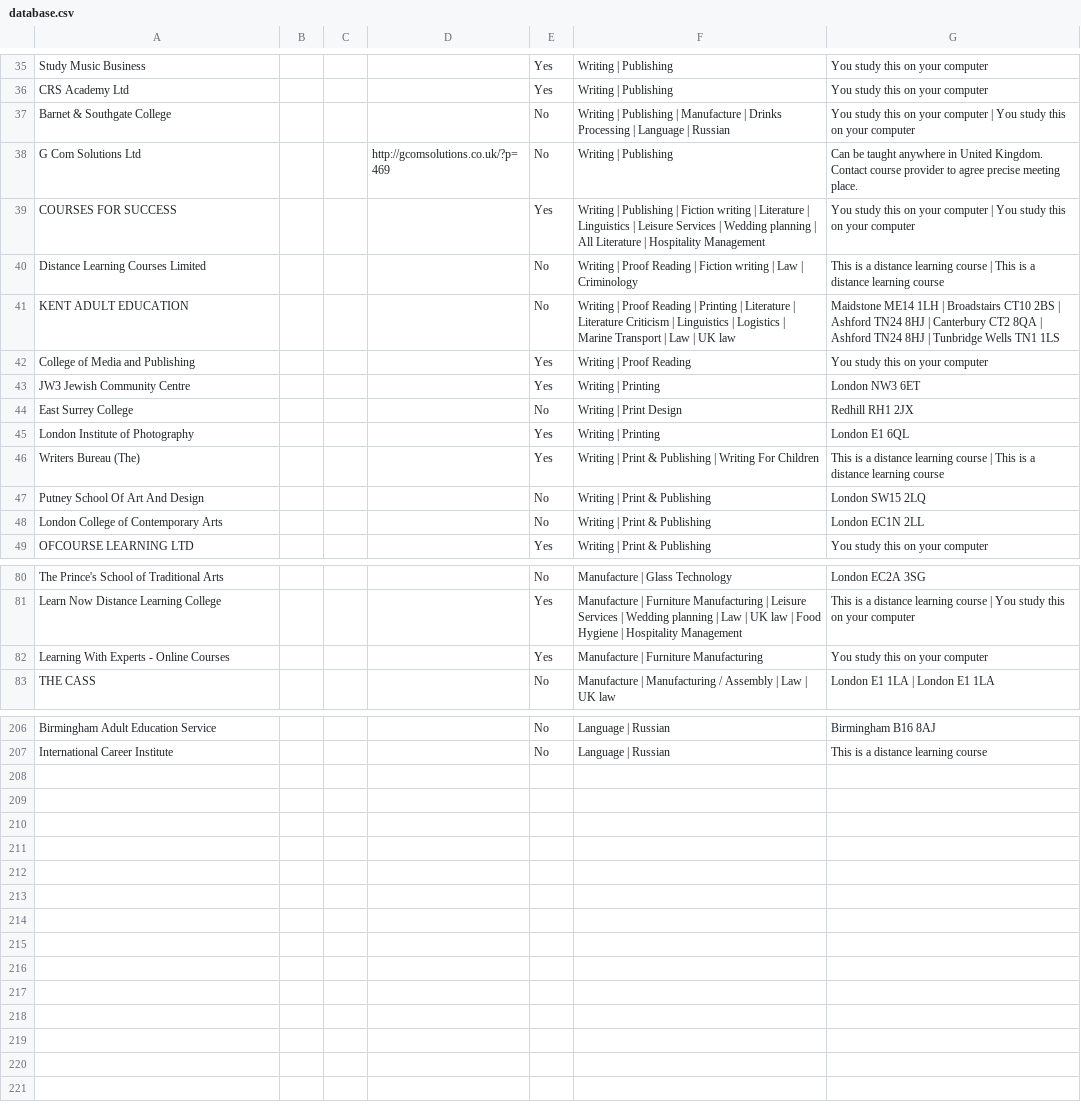
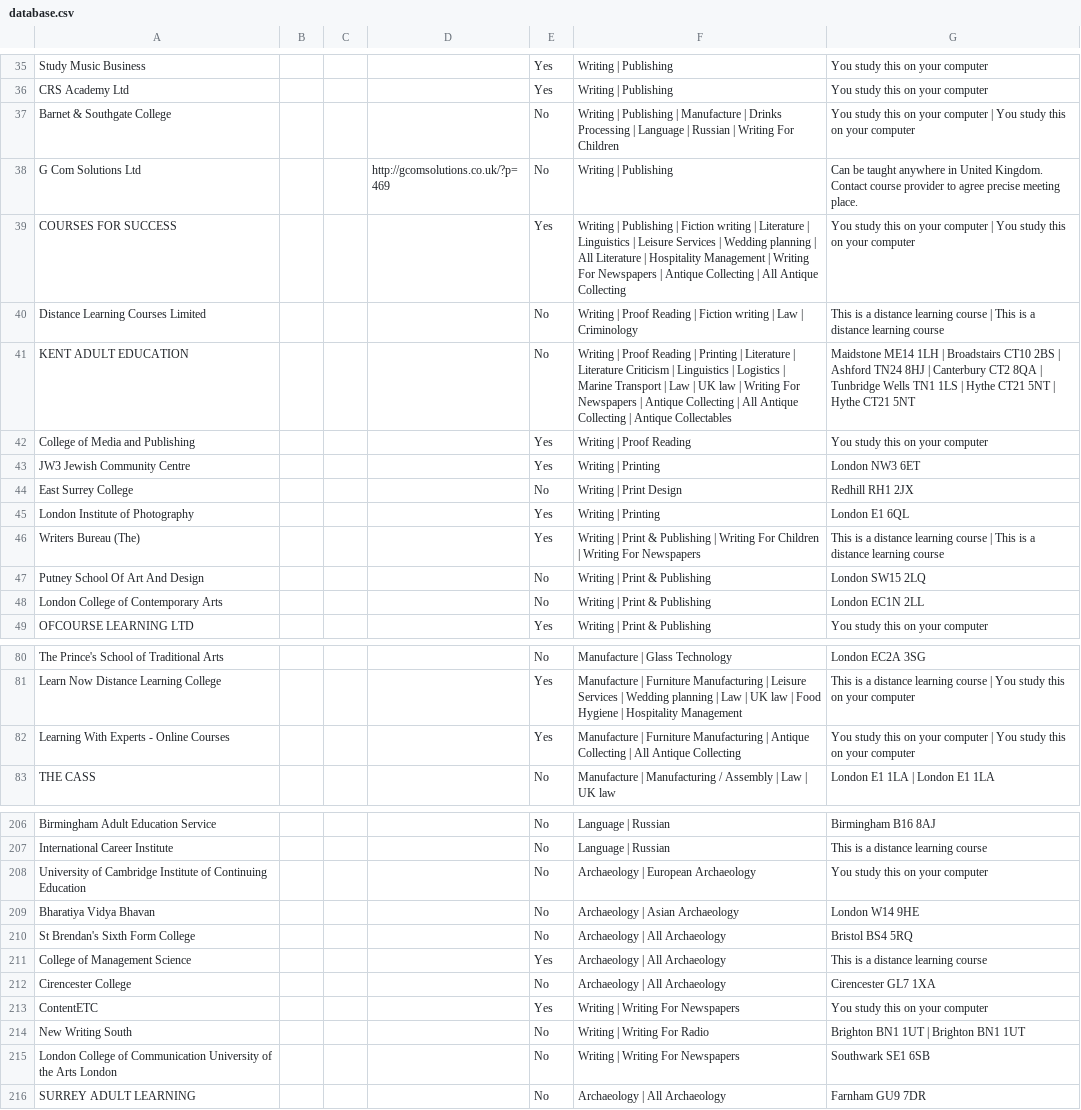
Before and after one commit to nick-zubarev/scrapper, a CSV file: database.csv, drawn as a sheet; only a part is shown, gaps mark what is left out; the diff covers the shown part only.

```diff
--- a/database.csv
+++ b/database.csv
@@ -36,7 +36,7 @@ Study Music Business,,,,Yes,Writing | Publishing,You study this on your computer
 CRS Academy Ltd,,,,Yes,Writing | Publishing,You study this on your computer
-Barnet & Southgate College,,,,No,Writing | Publishing | Manufacture | Drinks Processing | Language | Russian,You study this on your computer | You study this on your computer
+Barnet & Southgate College,,,,No,Writing | Publishing | Manufacture | Drinks Processing | Language | Russian | Writing For Children,You study this on your computer | You study this on your computer
 G Com Solutions Ltd,,,http://gcomsolutions.co.uk/?p=469,No,Writing | Publishing,Can be taught anywhere in United Kingdom. Contact course provider to agree precise meeting place.
-COURSES FOR SUCCESS,,,,Yes,Writing | Publishing | Fiction writing | Literature | Linguistics | Leisure Services | Wedding planning | All Literature | Hospitality Management,You study this on your computer | You study this on your computer
+COURSES FOR SUCCESS,,,,Yes,Writing | Publishing | Fiction writing | Literature | Linguistics | Leisure Services | Wedding planning | All Literature | Hospitality Management | Writing For Newspapers | Antique Collecting | All Antique Collecting,You study this on your computer | You study this on your computer
 Distance Learning Courses Limited,,,,No,Writing | Proof Reading | Fiction writing | Law | Criminology,This is a distance learning course | This is a distance learning course
-KENT ADULT EDUCATION,,,,No,Writing | Proof Reading | Printing | Literature | Literature Criticism | Linguistics | Logistics | Marine Transport | Law | UK law,Maidstone ME14 1LH | Broadstairs CT10 2BS | Ashford TN24 8HJ | Canterbury CT2 8QA | Ashford TN24 8HJ | Tunbridge Wells TN1 1LS
+KENT ADULT EDUCATION,,,,No,Writing | Proof Reading | Printing | Literature | Literature Criticism | Linguistics | Logistics | Marine Transport | Law | UK law | Writing For Newspapers | Antique Collecting | All Antique Collecting | Antique Collectables,Maidstone ME14 1LH | Broadstairs CT10 2BS | Ashford TN24 8HJ | Canterbury CT2 8QA | Tunbridge Wells TN1 1LS | Hythe CT21 5NT | Hythe CT21 5NT
 College of Media and Publishing,,,,Yes,Writing | Proof Reading,You study this on your computer
@@ -45,3 +45,3 @@ East Surrey College,,,,No,Writing | Print Design,Redhill RH1 2JX
 London Institute of Photography,,,,Yes,Writing | Printing,London E1 6QL
-Writers Bureau (The),,,,Yes,Writing | Print & Publishing | Writing For Children,This is a distance learning course | This is a distance learning course
+Writers Bureau (The),,,,Yes,Writing | Print & Publishing | Writing For Children | Writing For Newspapers,This is a distance learning course | This is a distance learning course
 Putney School Of Art And Design,,,,No,Writing | Print & Publishing,London SW15 2LQ
@@ -81,3 +81,3 @@ The Prince's School of Traditional Arts,,,,No,Manufacture | Glass Technology,Lon
 Learn Now Distance Learning College,,,,Yes,Manufacture | Furniture Manufacturing | Leisure Services | Wedding planning | Law | UK law | Food Hygiene | Hospitality Management,This is a distance learning course | You study this on your computer
-Learning With Experts - Online Courses,,,,Yes,Manufacture | Furniture Manufacturing,You study this on your computer
+Learning With Experts - Online Courses,,,,Yes,Manufacture | Furniture Manufacturing | Antique Collecting | All Antique Collecting,You study this on your computer | You study this on your computer
 THE CASS,,,,No,Manufacture | Manufacturing / Assembly | Law | UK law,London E1 1LA | London E1 1LA
@@ -207 +207,10 @@ Birmingham Adult Education Service,,,,No,Language | Russian,Birmingham B16 8AJ
 International Career Institute,,,,No,Language | Russian,This is a distance learning course
+University of Cambridge Institute of Continuing Education,,,,No,Archaeology | European Archaeology,You study this on your computer
+Bharatiya Vidya Bhavan,,,,No,Archaeology | Asian Archaeology,London W14 9HE
+St Brendan's Sixth Form College,,,,No,Archaeology | All Archaeology,Bristol BS4 5RQ
+College of Management Science,,,,Yes,Archaeology | All Archaeology,This is a distance learning course
+Cirencester College,,,,No,Archaeology | All Archaeology,Cirencester GL7 1XA
+ContentETC,,,,Yes,Writing | Writing For Newspapers,You study this on your computer
+New Writing South,,,,No,Writing | Writing For Radio,Brighton BN1 1UT | Brighton BN1 1UT
+London College of Communication University of the Arts London,,,,No,Writing | Writing For Newspapers,Southwark SE1 6SB
+SURREY ADULT LEARNING,,,,No,Archaeology | All Archaeology,Farnham GU9 7DR
```
Also changed, not shown: 19 edited cells elsewhere in this file, 1 other file.
